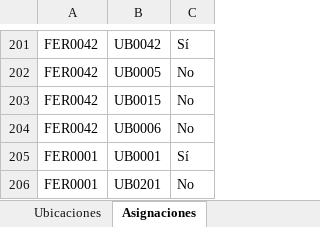
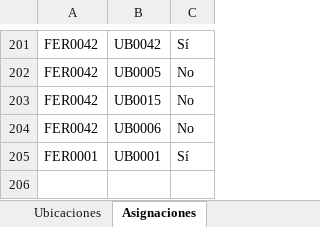
Before and after one commit to JunyMSAI/FerreteriaMS, an Excel workbook: 03_Aplicacion/inventario.xlsx, sheet Asignaciones, drawn as a sheet; only a part is shown, gaps mark what is left out; values as stored, in another font and other column widths than the file's, no borders; the diff names each change by its address in the sheet, - before the commit and + after, or states it on an @@ line.

Commit message:
Actualización administrativa de inventario.xlsx (FerreteríaMS v0)

```diff
--- a/03_Aplicacion/inventario.xlsx (sheet Asignaciones)
+++ b/03_Aplicacion/inventario.xlsx (sheet Asignaciones)
-row 206: FER0001 | UB0201 | No
```
